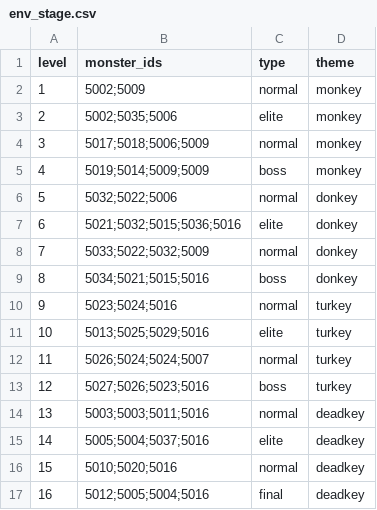
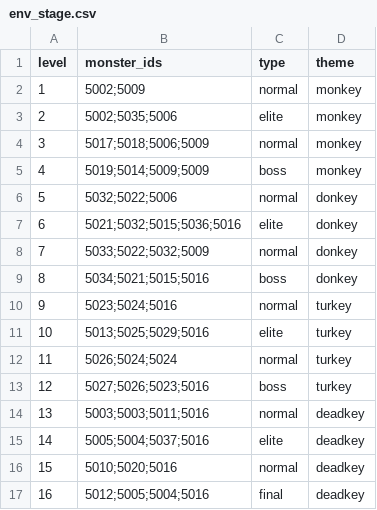
Before and after one commit to Nancobamboo/joeys-nightmare-2, a CSV file: joey2/Assets/Resources/Data/env_stage.csv, drawn as a sheet.

Commit message:
Update card_info with bug description for Bangalore card, adjust env_stage monster IDs, and modify tutorial_env_deck levels for better organization.

```diff
--- a/joey2/Assets/Resources/Data/env_stage.csv
+++ b/joey2/Assets/Resources/Data/env_stage.csv
@@ -11,3 +11,3 @@ level,monster_ids,type,theme
 10,5013;5025;5029;5016,elite,turkey
-11,5026;5024;5024;5007,normal,turkey
+11,5026;5024;5024,normal,turkey
 12,5027;5026;5023;5016,boss,turkey
```
Also changed, not shown: joey2/Assets/Resources/Data/card_info.csv, joey2/Assets/Resources/Data/tutorial_env_deck.csv.
